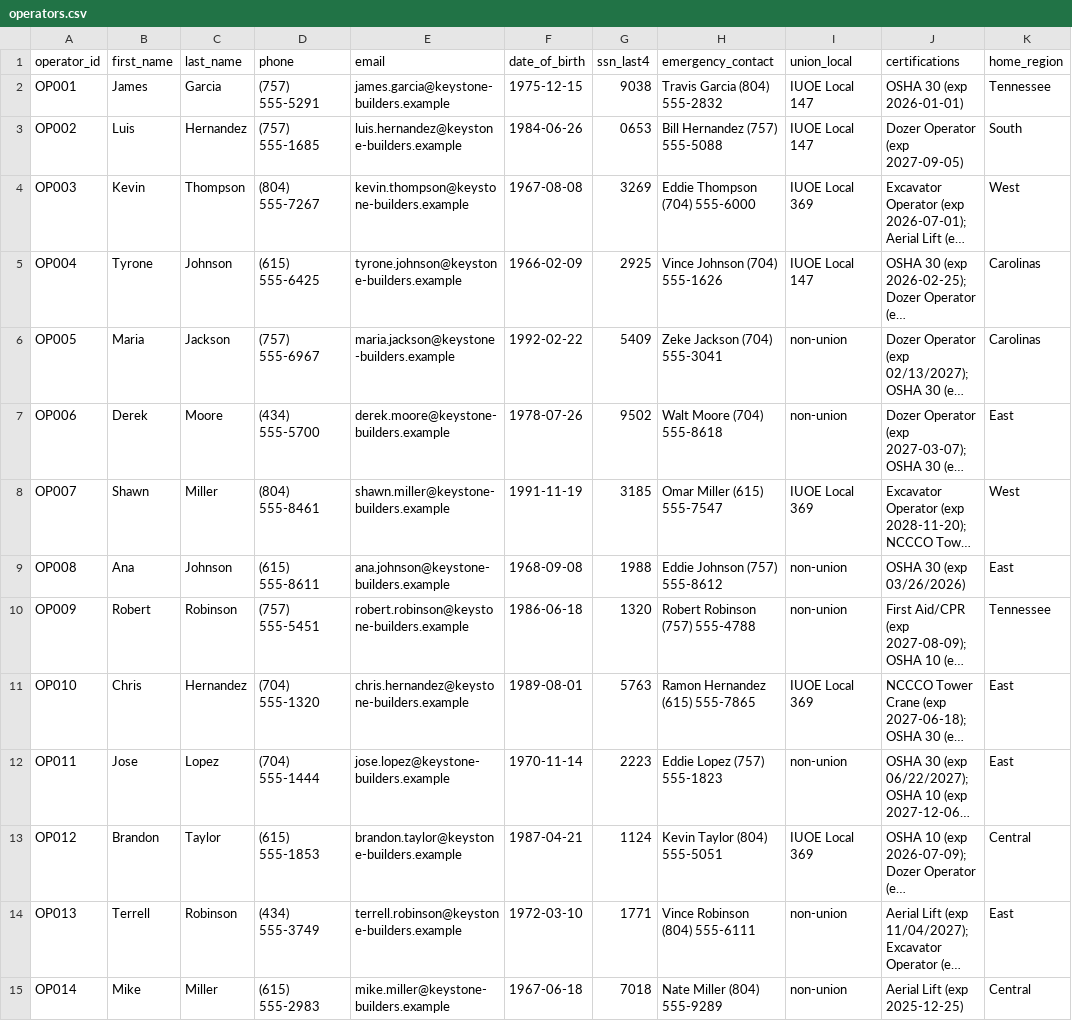
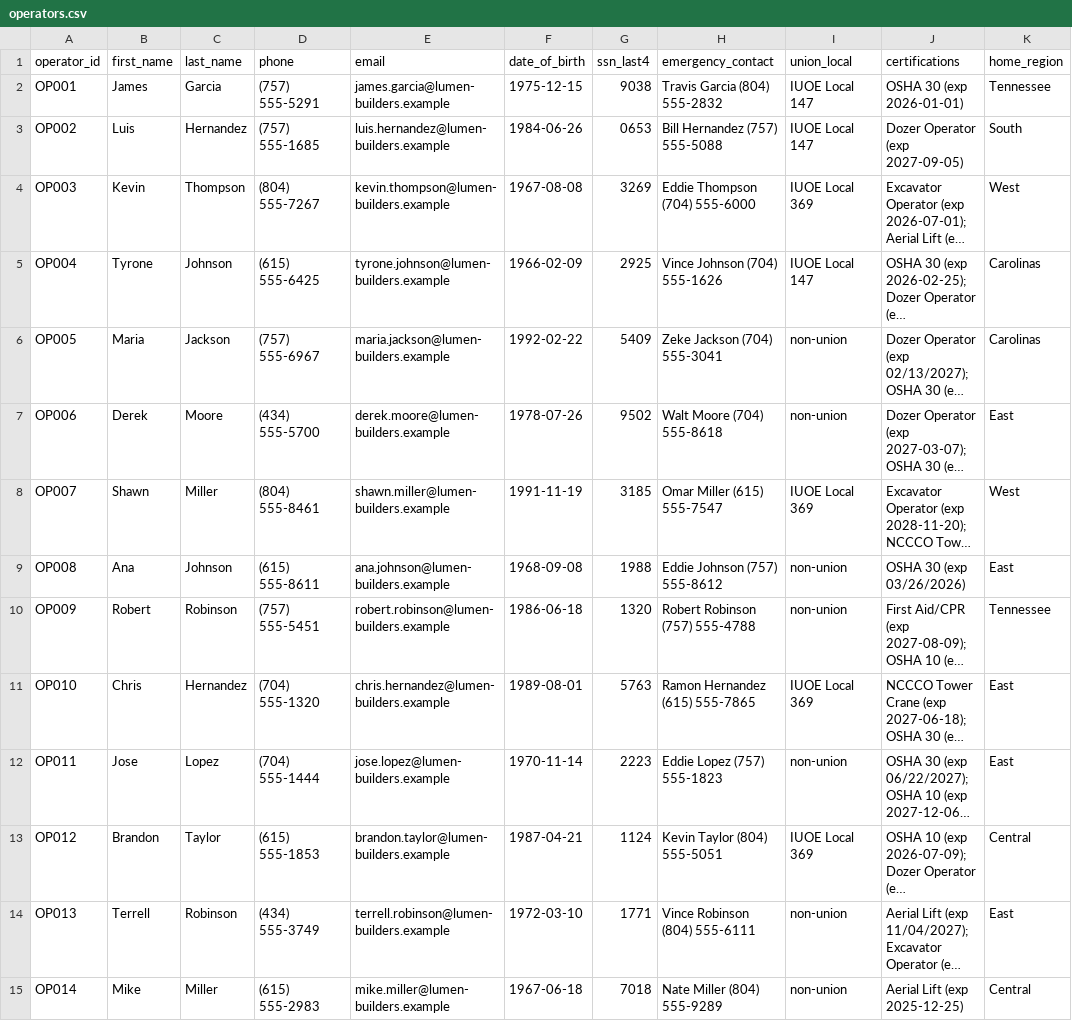
Before and after one commit to nathanclarke-rts/software-engineering-coding-challenge, a CSV file: keystone-equipment-challenge/data/operators.csv, drawn as a sheet; only a part is shown; long unchanged cells end in …; the diff covers the shown part only; the diff names each change by its address in the sheet, - before the commit and + after, or states it on an @@ line.

Commit message:
Name Update
Updated the name to not be a real company and removed the time boxing.

```diff
--- a/keystone-equipment-challenge/data/operators.csv
+++ b/keystone-equipment-challenge/data/operators.csv
-E2 (email): james.garcia@keystone-builders.example
+E2 (email): james.garcia@lumen-builders.example
-E3 (email): luis.hernandez@keystone-builders.example
+E3 (email): luis.hernandez@lumen-builders.example
-E4 (email): kevin.thompson@keystone-builders.example
+E4 (email): kevin.thompson@lumen-builders.example
-E5 (email): tyrone.johnson@keystone-builders.example
+E5 (email): tyrone.johnson@lumen-builders.example
-E6 (email): maria.jackson@keystone-builders.example
+E6 (email): maria.jackson@lumen-builders.example
-E7 (email): derek.moore@keystone-builders.example
+E7 (email): derek.moore@lumen-builders.example
-E8 (email): shawn.miller@keystone-builders.example
+E8 (email): shawn.miller@lumen-builders.example
-E9 (email): ana.johnson@keystone-builders.example
+E9 (email): ana.johnson@lumen-builders.example
-E10 (email): robert.robinson@keystone-builders.example
+E10 (email): robert.robinson@lumen-builders.example
-E11 (email): chris.hernandez@keystone-builders.example
+E11 (email): chris.hernandez@lumen-builders.example
-E12 (email): jose.lopez@keystone-builders.example
+E12 (email): jose.lopez@lumen-builders.example
-E13 (email): brandon.taylor@keystone-builders.example
+E13 (email): brandon.taylor@lumen-builders.example
-E14 (email): terrell.robinson@keystone-builders.example
+E14 (email): terrell.robinson@lumen-builders.example
-E15 (email): mike.miller@keystone-builders.example
+E15 (email): mike.miller@lumen-builders.example
```
Also changed, not shown: 26 edited cells elsewhere in this file, 7 other files.
